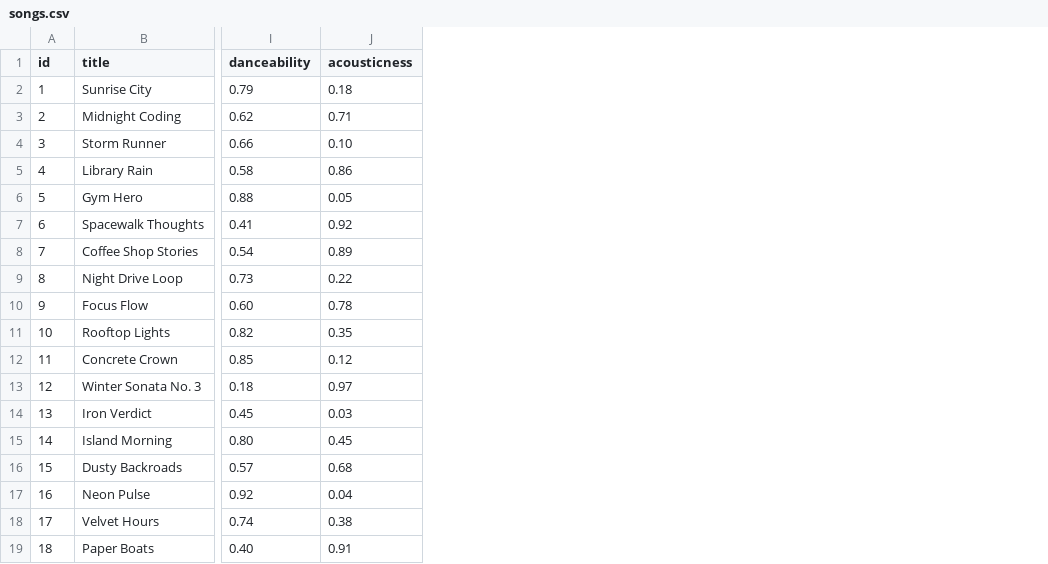
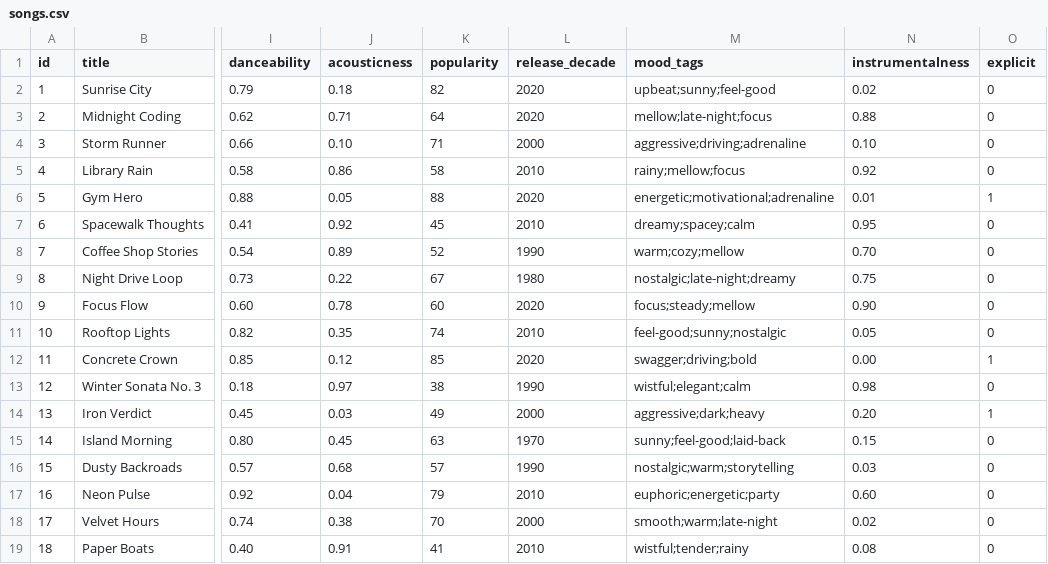
Before and after one commit to deepthivj-aiml/ai110-module3show-musicrecommendersimulation-starter, a CSV file: data/songs.csv, drawn as a sheet; only a part is shown, gaps mark what is left out; the diff names each change by its address in the sheet, - before the commit and + after, or states it on an @@ line.

```diff
--- a/data/songs.csv
+++ b/data/songs.csv
+column K (popularity), rows 2-19: 82 | 64 | 71 | 58 | 88 | 45 | 52 | 67 | 60 | 74 | 85 | 38 | 49 | 63 | 57 | 79 | 70 | 41
+column L (release_decade), rows 2-19: 2020 | 2020 | 2000 | 2010 | 2020 | 2010 | 1990 | 1980 | 2020 | 2010 | 2020 | 1990 | 2000 | 1970 | 1990 | 2010 | 2000 | 2010
+column M (mood_tags), rows 2-19: upbeat;sunny;feel-good | mellow;late-night;focus | aggressive;driving;adrenaline | rainy;mellow;focus | energetic;motivational;adrenaline | dreamy;spacey;calm | warm;cozy;mellow | nostalgic;late-night;dreamy | focus;steady;mellow | feel-good;sunny;nostalgic | swagger;driving;bold | wistful;elegant;calm | aggressive;dark;heavy | sunny;feel-good;laid-back | nostalgic;warm;storytelling | euphoric;energetic;party | smooth;warm;late-night | wistful;tender;rainy
+column N (instrumentalness), rows 2-19: 0.02 | 0.88 | 0.10 | 0.92 | 0.01 | 0.95 | 0.70 | 0.75 | 0.90 | 0.05 | 0.00 | 0.98 | 0.20 | 0.15 | 0.03 | 0.60 | 0.02 | 0.08
+column O (explicit), rows 2-19: 0 | 0 | 0 | 0 | 1 | 0 | 0 | 0 | 0 | 0 | 1 | 0 | 1 | 0 | 0 | 0 | 0 | 0
```
Also changed, not shown: 6 other files.
